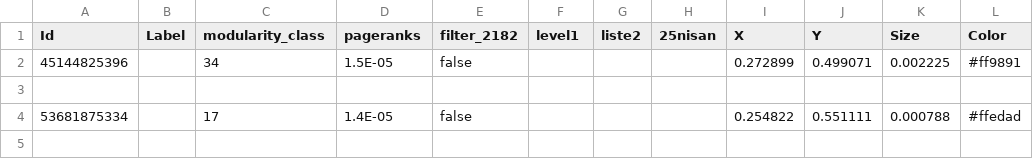
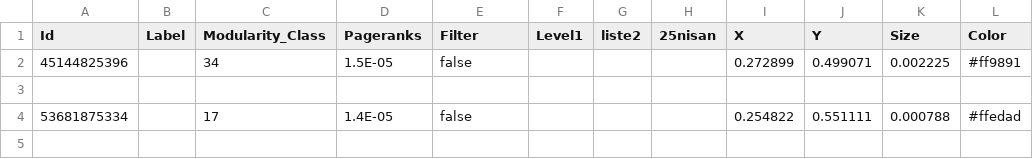
Before and after one commit to JiyuuX/XYZ, a CSV file: uploads/uploads/data2.csv, drawn as a sheet; only a part is shown.

Commit message:
Add files via upload

```diff
--- a/uploads/uploads/data2.csv
+++ b/uploads/uploads/data2.csv
@@ -1,2 +1,2 @@
-Id,Label,modularity_class,pageranks,filter_2182,level1,liste2,25nisan,X,Y,Size,Color
+Id,Label,Modularity_Class,Pageranks,Filter,Level1,liste2,25nisan,X,Y,Size,Color
 45144825396,,34,1.5E-05,false,,,,0.272899,0.499071,0.002225,#ff9891
```
Also changed, not shown: 12 other files.
